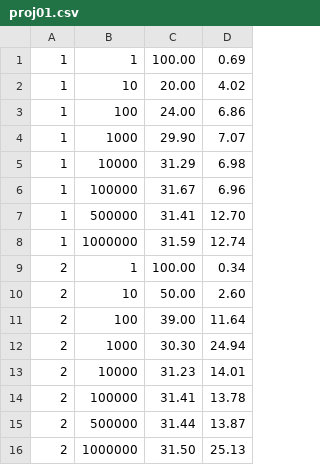
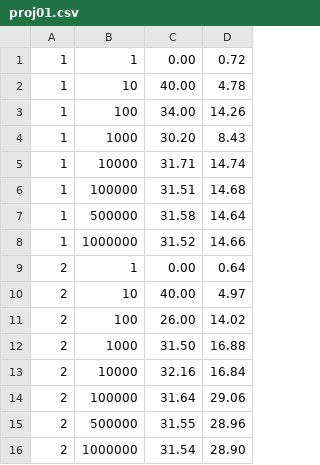
Before and after one commit to jackhart591/cs, a CSV file: CS 475/Project 1/proj01.csv, drawn as a sheet; only a part is shown; the diff covers the shown part only.

Commit message:
Collected data for proj 1

```diff
--- a/CS 475/Project 1/proj01.csv
+++ b/CS 475/Project 1/proj01.csv
@@ -1,16 +1,16 @@
- 1;        1; 100.00;  0.69
- 1;       10;  20.00;  4.02
- 1;      100;  24.00;  6.86
- 1;     1000;  29.90;  7.07
- 1;    10000;  31.29;  6.98
- 1;   100000;  31.67;  6.96
- 1;   500000;  31.41; 12.70
- 1;  1000000;  31.59; 12.74
- 2;        1; 100.00;  0.34
- 2;       10;  50.00;  2.60
- 2;      100;  39.00; 11.64
- 2;     1000;  30.30; 24.94
- 2;    10000;  31.23; 14.01
- 2;   100000;  31.41; 13.78
- 2;   500000;  31.44; 13.87
- 2;  1000000;  31.50; 25.13
+ 1;        1;   0.00;  0.72
+ 1;       10;  40.00;  4.78
+ 1;      100;  34.00; 14.26
+ 1;     1000;  30.20;  8.43
+ 1;    10000;  31.71; 14.74
+ 1;   100000;  31.51; 14.68
+ 1;   500000;  31.58; 14.64
+ 1;  1000000;  31.52; 14.66
+ 2;        1;   0.00;  0.64
+ 2;       10;  40.00;  4.97
+ 2;      100;  26.00; 14.02
+ 2;     1000;  31.50; 16.88
+ 2;    10000;  32.16; 16.84
+ 2;   100000;  31.64; 29.06
+ 2;   500000;  31.55; 28.96
+ 2;  1000000;  31.54; 28.90
```
Also changed, not shown: 101 edited cells elsewhere in this file, 1 other file.
